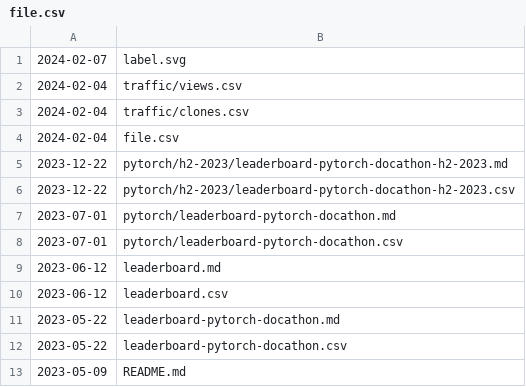
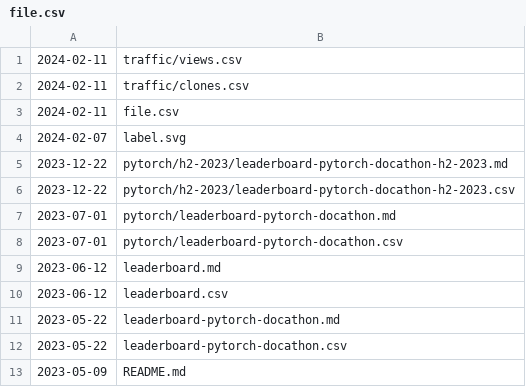
Before and after one commit to svekars/test-stats, a CSV file: file.csv, drawn as a sheet.

Commit message:
Automatically updated using GitHub Actions

```diff
--- a/file.csv
+++ b/file.csv
@@ -1,5 +1,5 @@
+2024-02-11,traffic/views.csv
+2024-02-11,traffic/clones.csv
+2024-02-11,file.csv
 2024-02-07,label.svg
-2024-02-04,traffic/views.csv
-2024-02-04,traffic/clones.csv
-2024-02-04,file.csv
 2023-12-22,pytorch/h2-2023/leaderboard-pytorch-docathon-h2-2023.md
```
